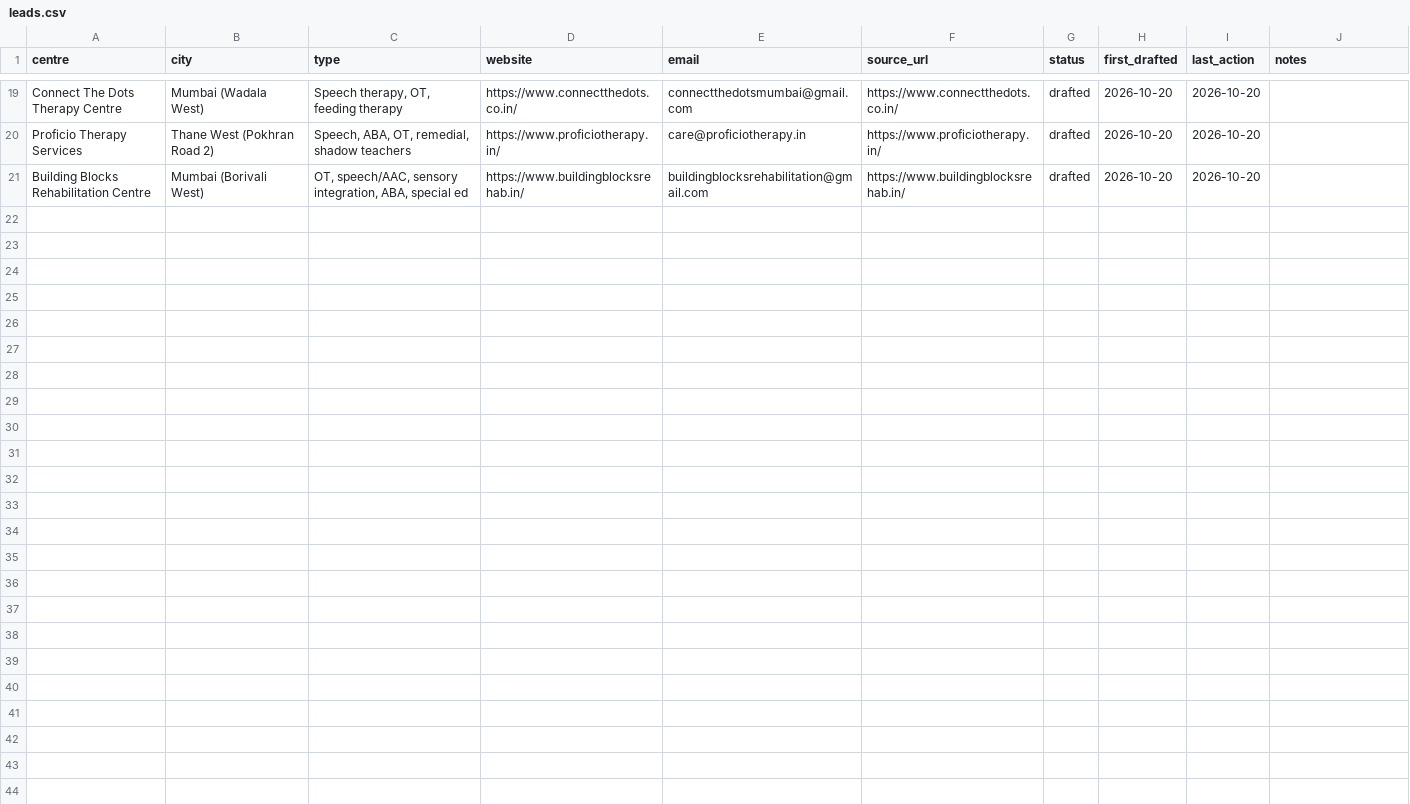
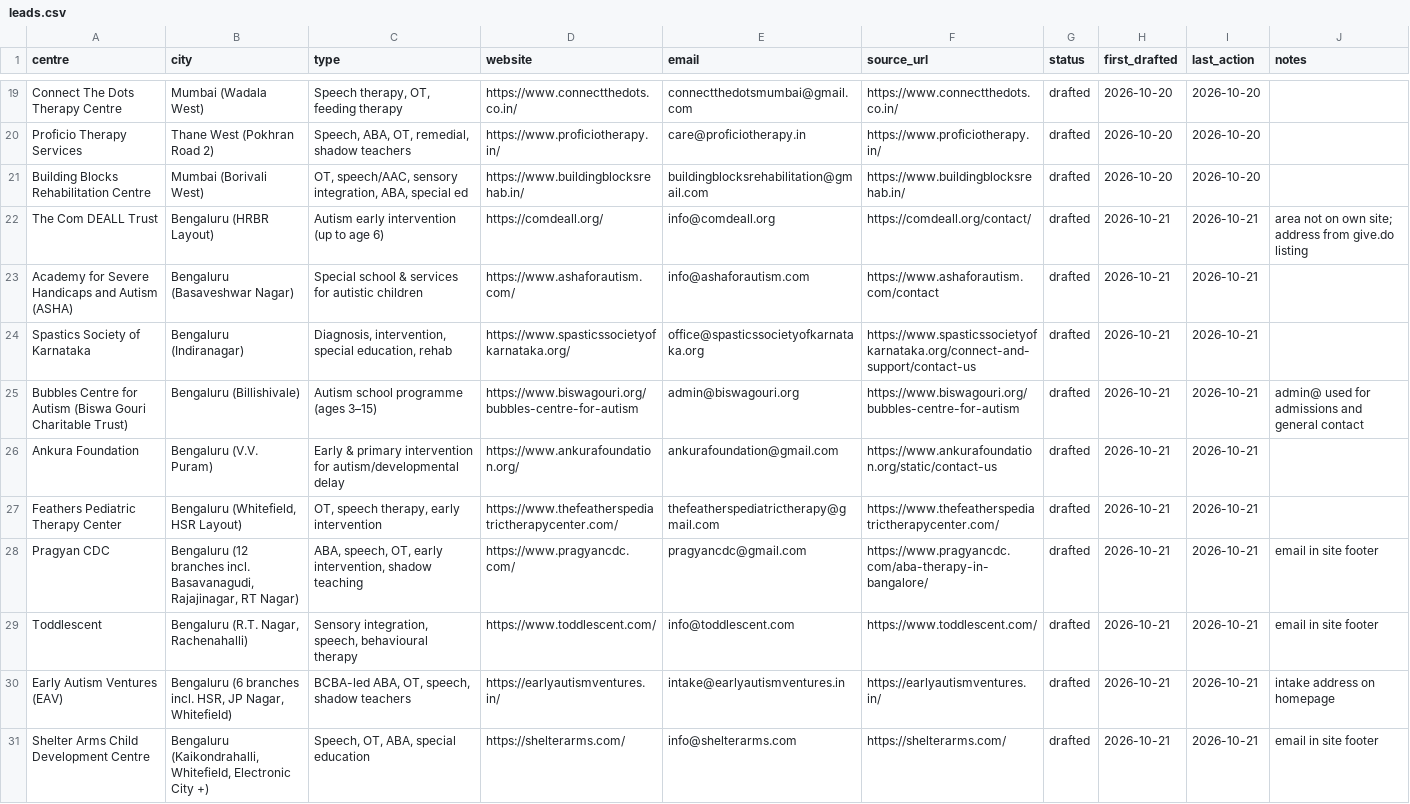
Before and after one commit to visualschedulesofficial-gif/visualschedules, a CSV file: marketing/leads.csv, drawn as a sheet; only a part is shown, gaps mark what is left out.

```diff
--- a/marketing/leads.csv
+++ b/marketing/leads.csv
@@ -21 +21,11 @@ Proficio Therapy Services,Thane West (Pokhran Road 2),"Speech, ABA, OT, remedial
 Building Blocks Rehabilitation Centre,Mumbai (Borivali West),"OT, speech/AAC, sensory integration, ABA, special ed",https://www.buildingblocksrehab.in/,buildingblocksrehabilitation@gmail.com,https://www.buildingblocksrehab.in/,drafted,2026-10-20,2026-10-20,
+The Com DEALL Trust,Bengaluru (HRBR Layout),Autism early intervention (up to age 6),https://comdeall.org/,info@comdeall.org,https://comdeall.org/contact/,drafted,2026-10-21,2026-10-21,area not on own site; address from give.do listing
+Academy for Severe Handicaps and Autism (ASHA),Bengaluru (Basaveshwar Nagar),Special school & services for autistic children,https://www.ashaforautism.com/,info@ashaforautism.com,https://www.ashaforautism.com/contact,drafted,2026-10-21,2026-10-21,
+Spastics Society of Karnataka,Bengaluru (Indiranagar),"Diagnosis, intervention, special education, rehab",https://www.spasticssocietyofkarnataka.org/,office@spasticssocietyofkarnataka.org,https://www.spasticssocietyofkarnataka.org/connect-and-support/contact-us,drafted,2026-10-21,2026-10-21,
+Bubbles Centre for Autism (Biswa Gouri Charitable Trust),Bengaluru (Billishivale),Autism school programme (ages 3–15),https://www.biswagouri.org/bubbles-centre-for-autism,admin@biswagouri.org,https://www.biswagouri.org/bubbles-centre-for-autism,drafted,2026-10-21,2026-10-21,admin@ used for admissions and general contact
+Ankura Foundation,Bengaluru (V.V. Puram),Early & primary intervention for autism/developmental delay,https://www.ankurafoundation.org/,ankurafoundation@gmail.com,https://www.ankurafoundation.org/static/contact-us,drafted,2026-10-21,2026-10-21,
+Feathers Pediatric Therapy Center,"Bengaluru (Whitefield, HSR Layout)","OT, speech therapy, early intervention",https://www.thefeatherspediatrictherapycenter.com/,thefeatherspediatrictherapy@gmail.com,https://www.thefeatherspediatrictherapycenter.com/,drafted,2026-10-21,2026-10-21,
+Pragyan CDC,"Bengaluru (12 branches incl. Basavanagudi, Rajajinagar, RT Nagar)","ABA, speech, OT, early intervention, shadow teaching",https://www.pragyancdc.com/,pragyancdc@gmail.com,https://www.pragyancdc.com/aba-therapy-in-bangalore/,drafted,2026-10-21,2026-10-21,email in site footer
+Toddlescent,"Bengaluru (R.T. Nagar, Rachenahalli)","Sensory integration, speech, behavioural therapy",https://www.toddlescent.com/,info@toddlescent.com,https://www.toddlescent.com/,drafted,2026-10-21,2026-10-21,email in site footer
+Early Autism Ventures (EAV),"Bengaluru (6 branches incl. HSR, JP Nagar, Whitefield)","BCBA-led ABA, OT, speech, shadow teachers",https://earlyautismventures.in/,intake@earlyautismventures.in,https://earlyautismventures.in/,drafted,2026-10-21,2026-10-21,intake address on homepage
+Shelter Arms Child Development Centre,"Bengaluru (Kaikondrahalli, Whitefield, Electronic City +)","Speech, OT, ABA, special education",https://shelterarms.com/,info@shelterarms.com,https://shelterarms.com/,drafted,2026-10-21,2026-10-21,email in site footer
```
Also changed, not shown: 1 other file.
